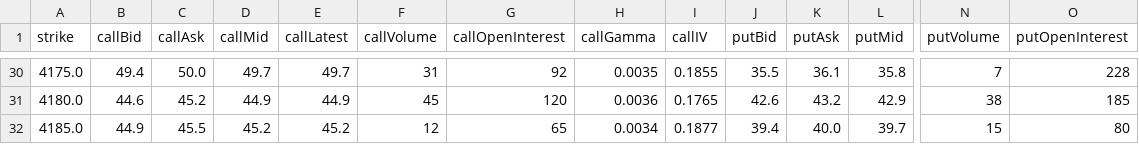
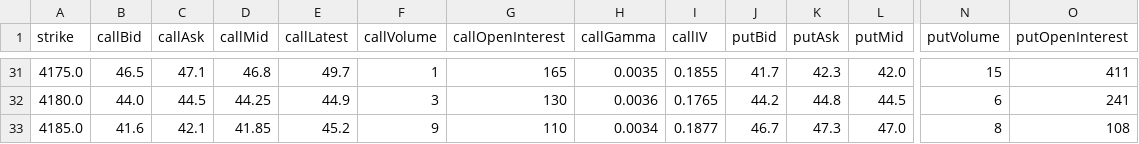
Before and after one commit to DaniNguyen2509/Neiro-Gold-Quant, a CSV file: data/options_prices_GCZ26.csv, drawn as a sheet; only a part is shown, gaps mark what is left out; addresses are those after the commit; the diff covers the shown part only; the diff names each change by its address in the sheet, - before the commit and + after, or states it on an @@ line.

Commit message:
chore(data): align exact live CME Barchart OI and Volume quotes

```diff
--- a/data/options_prices_GCZ26.csv
+++ b/data/options_prices_GCZ26.csv
-B31 (callBid): 49.4
+B31 (callBid): 46.5
-C31 (callAsk): 50.0
+C31 (callAsk): 47.1
-D31 (callMid): 49.7
+D31 (callMid): 46.8
-F31 (callVolume): 31
+F31 (callVolume): 1
-G31 (callOpenInterest): 92
+G31 (callOpenInterest): 165
-J31 (putBid): 35.5
+J31 (putBid): 41.7
-K31 (putAsk): 36.1
+K31 (putAsk): 42.3
-L31 (putMid): 35.8
+L31 (putMid): 42.0
-N31 (putVolume): 7
+N31 (putVolume): 15
-O31 (putOpenInterest): 228
+O31 (putOpenInterest): 411
-B32 (callBid): 44.6
+B32 (callBid): 44.0
-C32 (callAsk): 45.2
+C32 (callAsk): 44.5
-D32 (callMid): 44.9
+D32 (callMid): 44.25
-F32 (callVolume): 45
+F32 (callVolume): 3
-G32 (callOpenInterest): 120
+G32 (callOpenInterest): 130
-J32 (putBid): 42.6
+J32 (putBid): 44.2
-K32 (putAsk): 43.2
+K32 (putAsk): 44.8
-L32 (putMid): 42.9
+L32 (putMid): 44.5
-N32 (putVolume): 38
+N32 (putVolume): 6
-O32 (putOpenInterest): 185
+O32 (putOpenInterest): 241
-B33 (callBid): 44.9
+B33 (callBid): 41.6
-C33 (callAsk): 45.5
+C33 (callAsk): 42.1
-D33 (callMid): 45.2
+D33 (callMid): 41.85
-F33 (callVolume): 12
+F33 (callVolume): 9
-G33 (callOpenInterest): 65
+G33 (callOpenInterest): 110
-J33 (putBid): 39.4
+J33 (putBid): 46.7
-K33 (putAsk): 40.0
+K33 (putAsk): 47.3
-L33 (putMid): 39.7
+L33 (putMid): 47.0
-N33 (putVolume): 15
+N33 (putVolume): 8
-O33 (putOpenInterest): 80
+O33 (putOpenInterest): 108
```
Also changed, not shown: 1 added row, 1 removed row and 58 edited cells elsewhere in this file.
